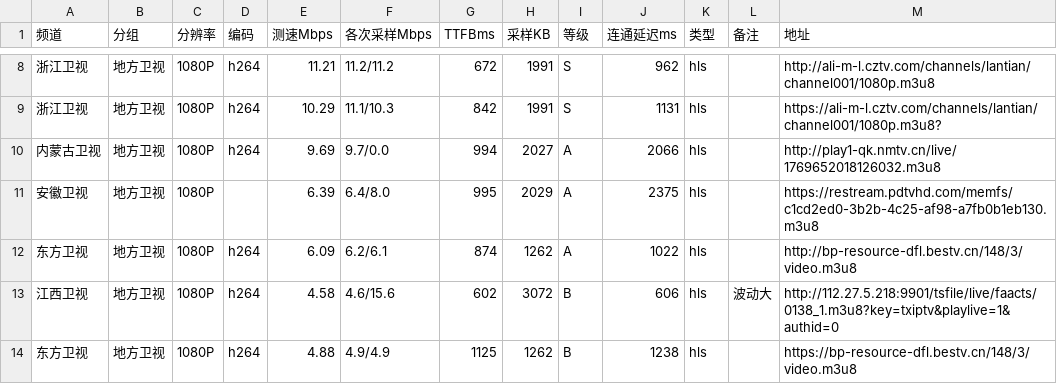
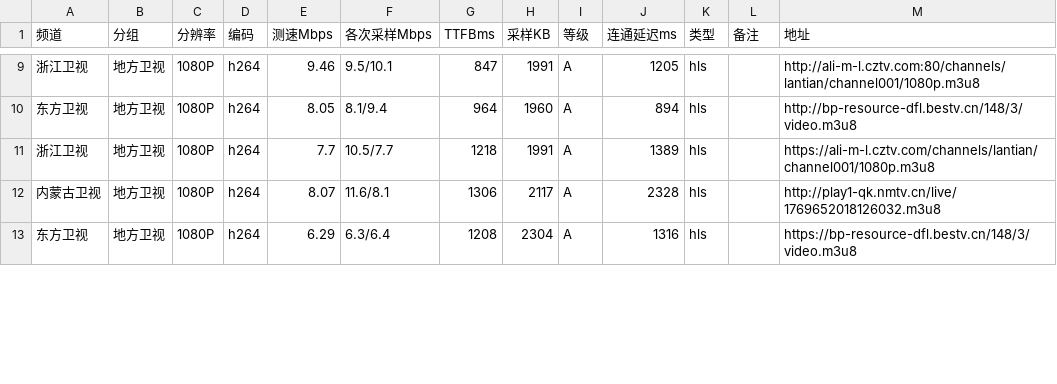
Before and after one commit to buzhu9577/bziptv, a CSV file: result.report.csv, drawn as a sheet; only a part is shown, gaps mark what is left out; the diff covers the shown part only.

```diff
--- a/result.report.csv
+++ b/result.report.csv
@@ -8,7 +9,5 @@
-浙江卫视,地方卫视,1080P,h264,11.21,11.2/11.2,672,1991,S,962,hls,,http://ali-m-l.cztv.com/channels/lantian/channel001/1080p.m3u8
-浙江卫视,地方卫视,1080P,h264,10.29,11.1/10.3,842,1991,S,1131,hls,,https://ali-m-l.cztv.com/channels/lantian/channel001/1080p.m3u8?
-内蒙古卫视,地方卫视,1080P,h264,9.69,9.7/0.0,994,2027,A,2066,hls,,http://play1-qk.nmtv.cn/live/1769652018126032.m3u8
-安徽卫视,地方卫视,1080P,,6.39,6.4/8.0,995,2029,A,2375,hls,,https://restream.pdtvhd.com/memfs/c1cd2ed0-3b2b-4c25-af98-a7fb0b1eb130.m3u8
-东方卫视,地方卫视,1080P,h264,6.09,6.2/6.1,874,1262,A,1022,hls,,http://bp-resource-dfl.bestv.cn/148/3/video.m3u8
-江西卫视,地方卫视,1080P,h264,4.58,4.6/15.6,602,3072,B,606,hls,波动大,http://112.27.5.218:9901/tsfile/live/faacts/0138_1.m3u8?key=txiptv&playlive=1&authid=0
-东方卫视,地方卫视,1080P,h264,4.88,4.9/4.9,1125,1262,B,1238,hls,,https://bp-resource-dfl.bestv.cn/148/3/video.m3u8
+浙江卫视,地方卫视,1080P,h264,9.46,9.5/10.1,847,1991,A,1205,hls,,http://ali-m-l.cztv.com:80/channels/lantian/channel001/1080p.m3u8
+东方卫视,地方卫视,1080P,h264,8.05,8.1/9.4,964,1960,A,894,hls,,http://bp-resource-dfl.bestv.cn/148/3/video.m3u8
+浙江卫视,地方卫视,1080P,h264,7.7,10.5/7.7,1218,1991,A,1389,hls,,https://ali-m-l.cztv.com/channels/lantian/channel001/1080p.m3u8
+内蒙古卫视,地方卫视,1080P,h264,8.07,11.6/8.1,1306,2117,A,2328,hls,,http://play1-qk.nmtv.cn/live/1769652018126032.m3u8
+东方卫视,地方卫视,1080P,h264,6.29,6.3/6.4,1208,2304,A,1316,hls,,https://bp-resource-dfl.bestv.cn/148/3/video.m3u8
```
Also changed, not shown: 1 added row and 54 edited cells elsewhere in this file, 2 other files.
